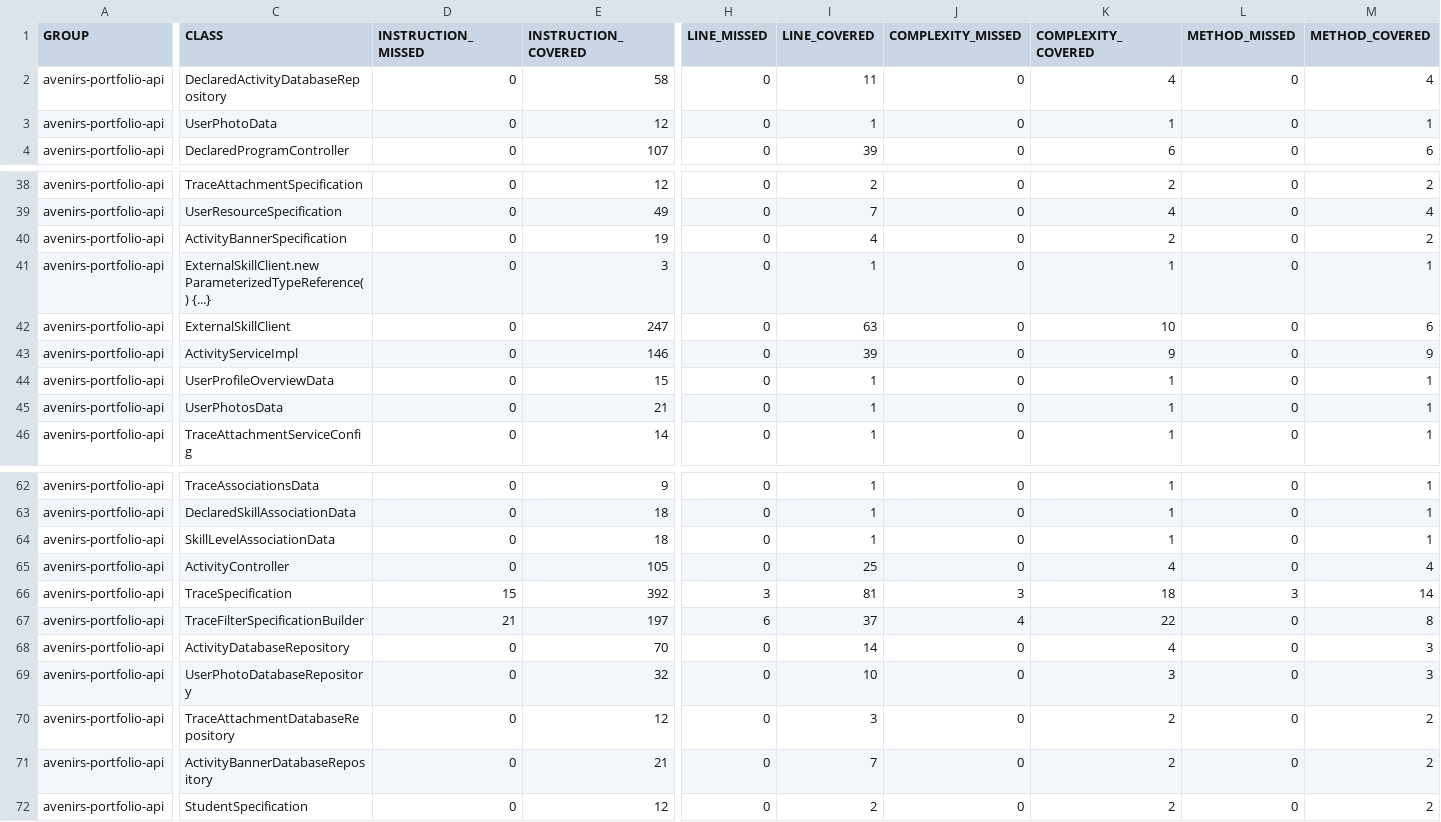
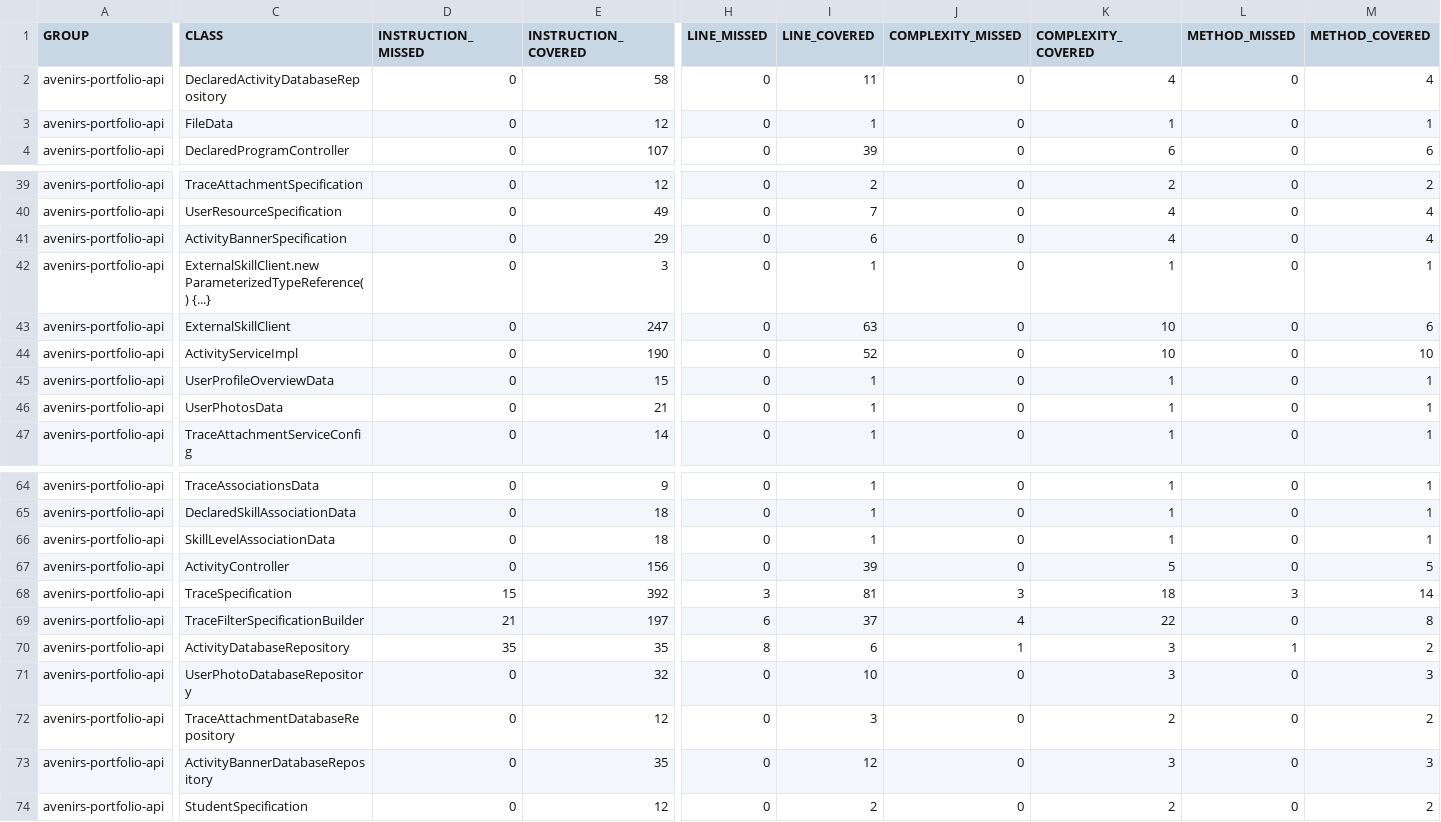
Before and after one commit to avenirs-esr/avenirs-portfolio-api, a CSV file: docs/jacoco-report/jacoco/jacoco.csv, drawn as a sheet; only a part is shown, gaps mark what is left out; addresses are those after the commit; the diff covers the shown part only; the diff names each change by its address in the sheet, - before the commit and + after, or states it on an @@ line.

```diff
--- a/docs/jacoco-report/jacoco/jacoco.csv
+++ b/docs/jacoco-report/jacoco/jacoco.csv
-C3 (CLASS): UserPhotoData
+C3 (CLASS): FileData
-E41 (INSTRUCTION_COVERED): 19
+E41 (INSTRUCTION_COVERED): 29
-I41 (LINE_COVERED): 4
+I41 (LINE_COVERED): 6
-K41 (COMPLEXITY_COVERED): 2
+K41 (COMPLEXITY_COVERED): 4
-M41 (METHOD_COVERED): 2
+M41 (METHOD_COVERED): 4
-E44 (INSTRUCTION_COVERED): 146
+E44 (INSTRUCTION_COVERED): 190
-I44 (LINE_COVERED): 39
+I44 (LINE_COVERED): 52
-K44 (COMPLEXITY_COVERED): 9
+K44 (COMPLEXITY_COVERED): 10
-M44 (METHOD_COVERED): 9
+M44 (METHOD_COVERED): 10
-E67 (INSTRUCTION_COVERED): 105
+E67 (INSTRUCTION_COVERED): 156
-I67 (LINE_COVERED): 25
+I67 (LINE_COVERED): 39
-K67 (COMPLEXITY_COVERED): 4
+K67 (COMPLEXITY_COVERED): 5
-M67 (METHOD_COVERED): 4
+M67 (METHOD_COVERED): 5
-D70 (INSTRUCTION_MISSED): 0
+D70 (INSTRUCTION_MISSED): 35
-E70 (INSTRUCTION_COVERED): 70
+E70 (INSTRUCTION_COVERED): 35
-H70 (LINE_MISSED): 0
+H70 (LINE_MISSED): 8
-I70 (LINE_COVERED): 14
+I70 (LINE_COVERED): 6
-J70 (COMPLEXITY_MISSED): 0
+J70 (COMPLEXITY_MISSED): 1
-K70 (COMPLEXITY_COVERED): 4
+K70 (COMPLEXITY_COVERED): 3
-L70 (METHOD_MISSED): 0
+L70 (METHOD_MISSED): 1
-M70 (METHOD_COVERED): 3
+M70 (METHOD_COVERED): 2
-E73 (INSTRUCTION_COVERED): 21
+E73 (INSTRUCTION_COVERED): 35
-I73 (LINE_COVERED): 7
+I73 (LINE_COVERED): 12
-K73 (COMPLEXITY_COVERED): 2
+K73 (COMPLEXITY_COVERED): 3
-M73 (METHOD_COVERED): 2
+M73 (METHOD_COVERED): 3
```
Also changed, not shown: 2 added rows and 32 edited cells elsewhere in this file, 59 other files.
